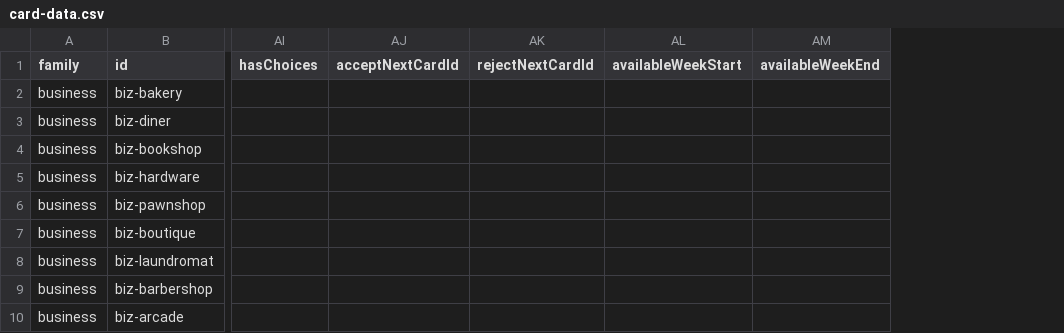
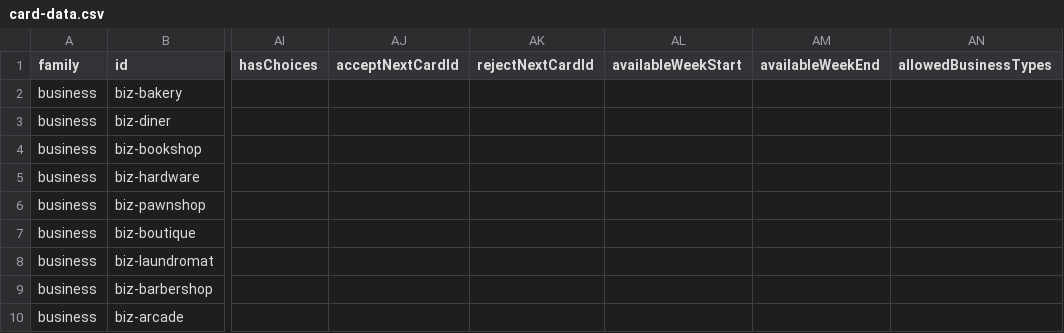
Before and after one commit to TheWizardsCode/Tableau-Card-Engine, a CSV file: example-games/main-street/card-data.csv, drawn as a sheet; only a part is shown, gaps mark what is left out; the diff covers the shown part only; the diff names each change by its address in the sheet, - before the commit and + after, or states it on an @@ line.

```diff
--- a/example-games/main-street/card-data.csv
+++ b/example-games/main-street/card-data.csv
+column AN (allowedBusinessTypes), empty
```
Also changed, not shown: 4 added rows elsewhere in this file, 30 other files.
